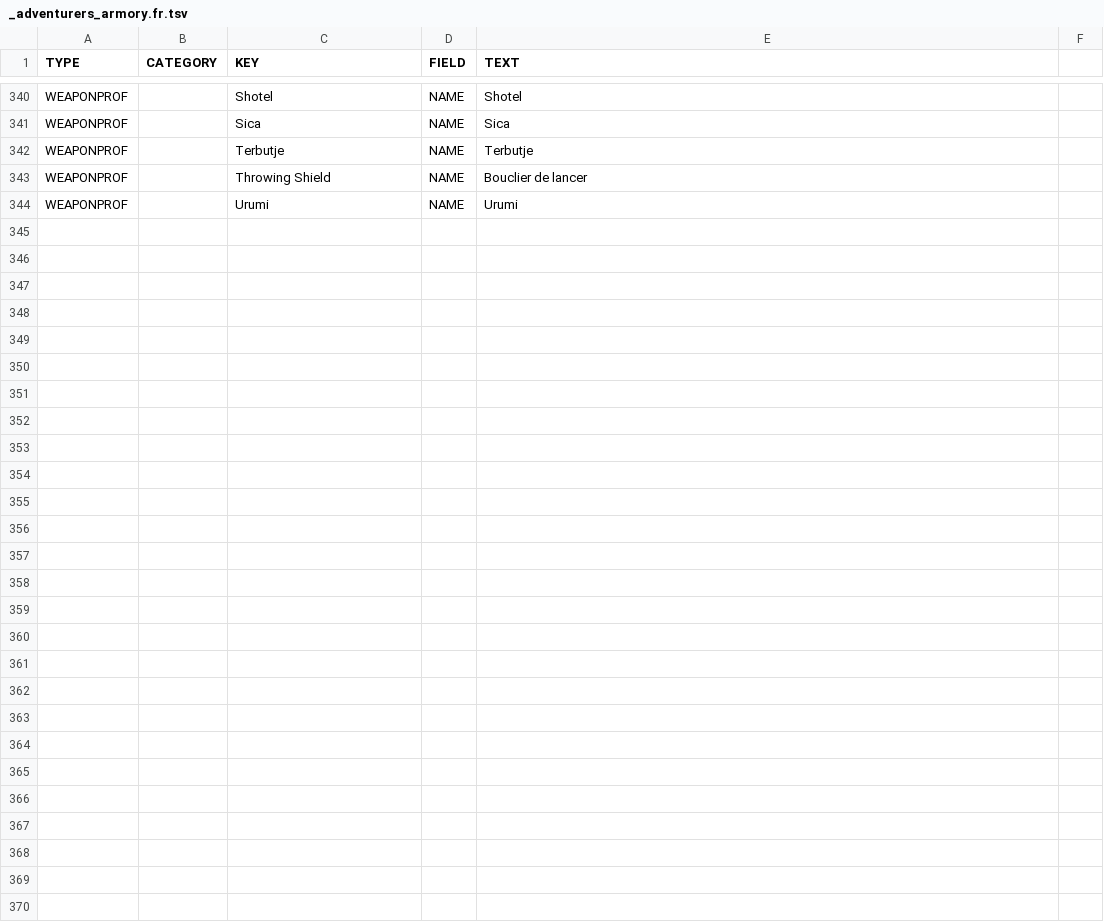
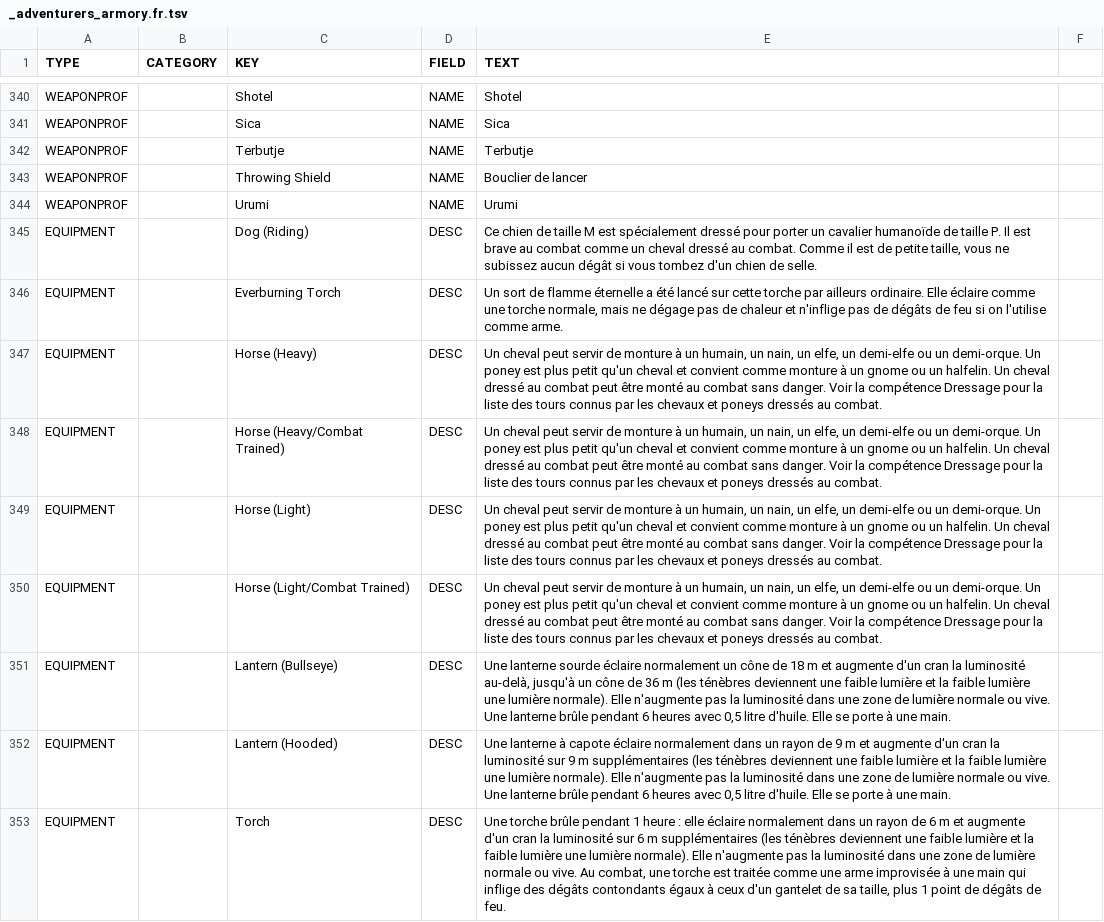
Before and after one commit to SebQuenet/pcgen, a TSV file: data/pathfinder/paizo/player_companion/adventurers_armory/_adventurers_armory.fr.tsv, drawn as a sheet; only a part is shown, gaps mark what is left out.

Commit message:
feat(i18n): translate Paizo player companion
French translation tables for:
- data/pathfinder/paizo/player_companion/adventurers_armory/_adventurers_armory.fr.tsv (9 new rows)
- data/pathfinder/paizo/player_companion/andoran_spirit_of_liberty/_andoran_spirit_of_liberty.fr.tsv (1 new rows)
- data/pathfinder/paizo/player_companion/blood_of_fiends/_blood_of_fiends.fr.tsv (2 new rows)
- data/pathfinder/paizo/player_companion/cohorts_and_companions/_cohorts_and_companions.fr.tsv (2 new rows)
- data/pathfinder/paizo/player_companion/dwarves_of_golarion/_dwarves_of_golarion.fr.tsv (13 new rows)
- data/pathfinder/paizo/player_companion/heroes_of_the_high_court/_heroes_of_the_high_court.fr.tsv (4 new rows)
- data/pathfinder/paizo/player_companion/heroes_of_the_street/_heroes_of_the_street.fr.tsv (8 new rows)
- data/pathfinder/paizo/player_companion/legacy_of_dragons/_legacy_of_dragons.fr.tsv (5 new rows)
- data/pathfinder/paizo/player_companion/magic_tactics_toolbox/_magic_tactics_toolbox.fr.tsv (1 new rows)
- data/pathfinder/paizo/player_companion/merchants_manifest/_merchants_manifest.fr.tsv (2 new rows)
- data/pathfinder/paizo/player_companion/spymasters_handbook/_spymasters_handbook.fr.tsv (2 new rows)

```diff
--- a/data/pathfinder/paizo/player_companion/adventurers_armory/_adventurers_armory.fr.tsv
+++ b/data/pathfinder/paizo/player_companion/adventurers_armory/_adventurers_armory.fr.tsv
@@ -344 +344,10 @@ WEAPONPROF		Throwing Shield	NAME	Bouclier de lancer
 WEAPONPROF		Urumi	NAME	Urumi
+EQUIPMENT		Dog (Riding)	DESC	Ce chien de taille M est spécialement dressé pour porter un cavalier humanoïde de taille P. Il est brave au combat comme un cheval dressé au combat. Comme il est de petite taille, vous ne subissez aucun dégât si vous tombez d'un chien de selle.
+EQUIPMENT		Everburning Torch	DESC	Un sort de flamme éternelle a été lancé sur cette torche par ailleurs ordinaire. Elle éclaire comme une torche normale, mais ne dégage pas de chaleur et n'inflige pas de dégâts de feu si on l'utilise comme arme.
+EQUIPMENT		Horse (Heavy)	DESC	Un cheval peut servir de monture à un humain, un nain, un elfe, un demi-elfe ou un demi-orque. Un poney est plus petit qu'un cheval et convient comme monture à un gnome ou un halfelin. Un cheval dressé au combat peut être monté au combat sans danger. Voir la compétence Dressage pour la liste des tours connus par les chevaux et poneys dressés au combat.
+EQUIPMENT		Horse (Heavy/Combat Trained)	DESC	Un cheval peut servir de monture à un humain, un nain, un elfe, un demi-elfe ou un demi-orque. Un poney est plus petit qu'un cheval et convient comme monture à un gnome ou un halfelin. Un cheval dressé au combat peut être monté au combat sans danger. Voir la compétence Dressage pour la liste des tours connus par les chevaux et poneys dressés au combat.
+EQUIPMENT		Horse (Light)	DESC	Un cheval peut servir de monture à un humain, un nain, un elfe, un demi-elfe ou un demi-orque. Un poney est plus petit qu'un cheval et convient comme monture à un gnome ou un halfelin. Un cheval dressé au combat peut être monté au combat sans danger. Voir la compétence Dressage pour la liste des tours connus par les chevaux et poneys dressés au combat.
+EQUIPMENT		Horse (Light/Combat Trained)	DESC	Un cheval peut servir de monture à un humain, un nain, un elfe, un demi-elfe ou un demi-orque. Un poney est plus petit qu'un cheval et convient comme monture à un gnome ou un halfelin. Un cheval dressé au combat peut être monté au combat sans danger. Voir la compétence Dressage pour la liste des tours connus par les chevaux et poneys dressés au combat.
+EQUIPMENT		Lantern (Bullseye)	DESC	Une lanterne sourde éclaire normalement un cône de 18 m et augmente d'un cran la luminosité au-delà, jusqu'à un cône de 36 m (les ténèbres deviennent une faible lumière et la faible lumière une lumière normale). Elle n'augmente pas la luminosité dans une zone de lumière normale ou vive. Une lanterne brûle pendant 6 heures avec 0,5 litre d'huile. Elle se porte à une main.
+EQUIPMENT		Lantern (Hooded)	DESC	Une lanterne à capote éclaire normalement dans un rayon de 9 m et augmente d'un cran la luminosité sur 9 m supplémentaires (les ténèbres deviennent une faible lumière et la faible lumière une lumière normale). Elle n'augmente pas la luminosité dans une zone de lumière normale ou vive. Une lanterne brûle pendant 6 heures avec 0,5 litre d'huile. Elle se porte à une main.
+EQUIPMENT		Torch	DESC	Une torche brûle pendant 1 heure : elle éclaire normalement dans un rayon de 6 m et augmente d'un cran la luminosité sur 6 m supplémentaires (les ténèbres deviennent une faible lumière et la faible lumière une lumière normale). Elle n'augmente pas la luminosité dans une zone de lumière normale ou vive. Au combat, une torche est traitée comme une arme improvisée à une main qui inflige des dégâts contondants égaux à ceux d'un gantelet de sa taille, plus 1 point de dégâts de feu.
```
Also changed, not shown: data/pathfinder/paizo/player_companion/cohorts_and_companions/_cohorts_and_companions.fr.tsv, data/pathfinder/paizo/player_companion/dwarves_of_golarion/_dwarves_of_golarion.fr.tsv, 8 other files.
